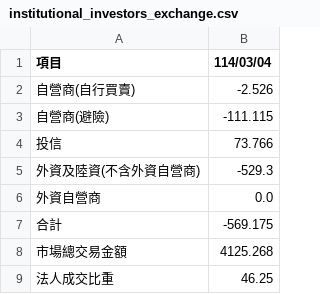
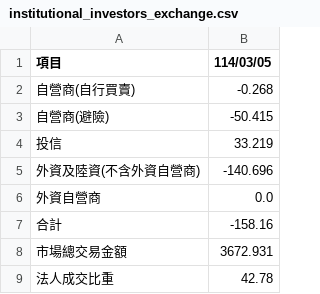
Before and after one commit to hmlu36/StockVitePress, a CSV file: public/institutional_investors_exchange.csv, drawn as a sheet.

```diff
--- a/public/institutional_investors_exchange.csv
+++ b/public/institutional_investors_exchange.csv
@@ -1,9 +1,9 @@
-項目,114/03/04
-自營商(自行買賣),-2.526
-自營商(避險),-111.115
-投信,73.766
-外資及陸資(不含外資自營商),-529.3
+項目,114/03/05
+自營商(自行買賣),-0.268
+自營商(避險),-50.415
+投信,33.219
+外資及陸資(不含外資自營商),-140.696
 外資自營商,0.0
-合計,-569.175
-市場總交易金額,4125.268
-法人成交比重,46.25
+合計,-158.16
+市場總交易金額,3672.931
+法人成交比重,42.78
```
